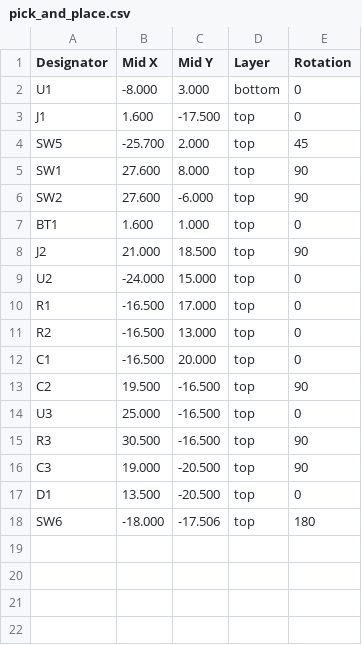
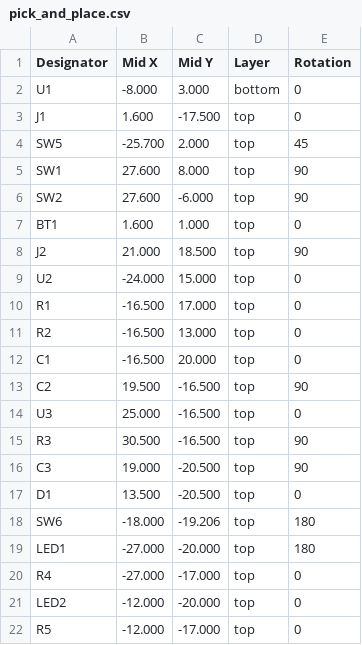
Before and after one commit to austintgriffith/picowallet, a CSV file: pcb/v0/pick_and_place.csv, drawn as a sheet.

```diff
--- a/pcb/v0/pick_and_place.csv
+++ b/pcb/v0/pick_and_place.csv
@@ -17,2 +17,6 @@ C3,19.000,-20.500,top,90
 D1,13.500,-20.500,top,0
-SW6,-18.000,-17.506,top,180
+SW6,-18.000,-19.206,top,180
+LED1,-27.000,-20.000,top,180
+R4,-27.000,-17.000,top,0
+LED2,-12.000,-20.000,top,0
+R5,-12.000,-17.000,top,0
```
Also changed, not shown: pcb/v0/bom.csv, 8 other files.
